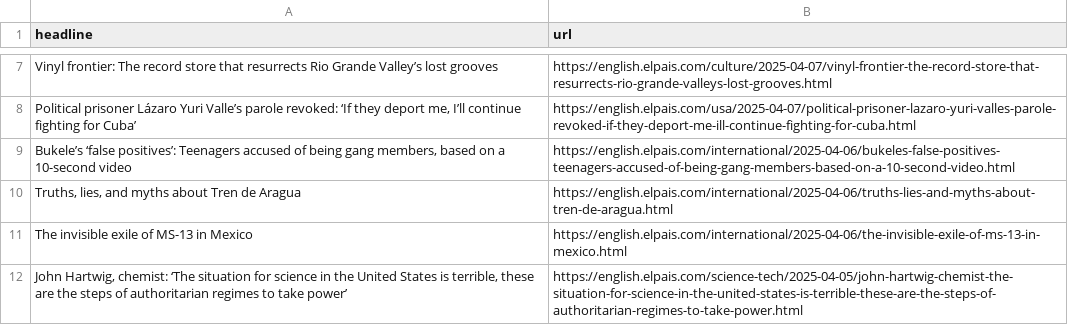
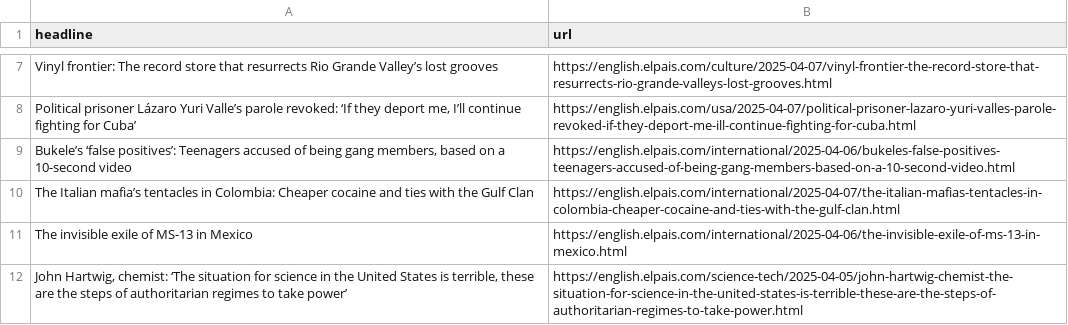
Before and after one commit to rtalabong/el-pais-scraper, a CSV file: headlines.csv, drawn as a sheet; only a part is shown, gaps mark what is left out; removed rows and columns are numbered as before the commit, all else as after; the diff names each change by its address in the sheet, - before the commit and + after, or states it on an @@ line.

```diff
--- a/headlines.csv
+++ b/headlines.csv
-row 10: Truths, lies, and myths about Tren de Aragua | https://english.elpais.com/international/2025-04-06/truths-lies-and-myths-about-tren-de-aragua.html
+row 10: The Italian mafia’s tentacles in Colombia: Cheaper cocaine and ties with the Gulf Clan | https://english.elpais.com/international/2025-04-07/the-italian-mafias-tentacles-in-colombia-cheaper-cocaine-and-ties-with-the-gulf-clan.html
```
